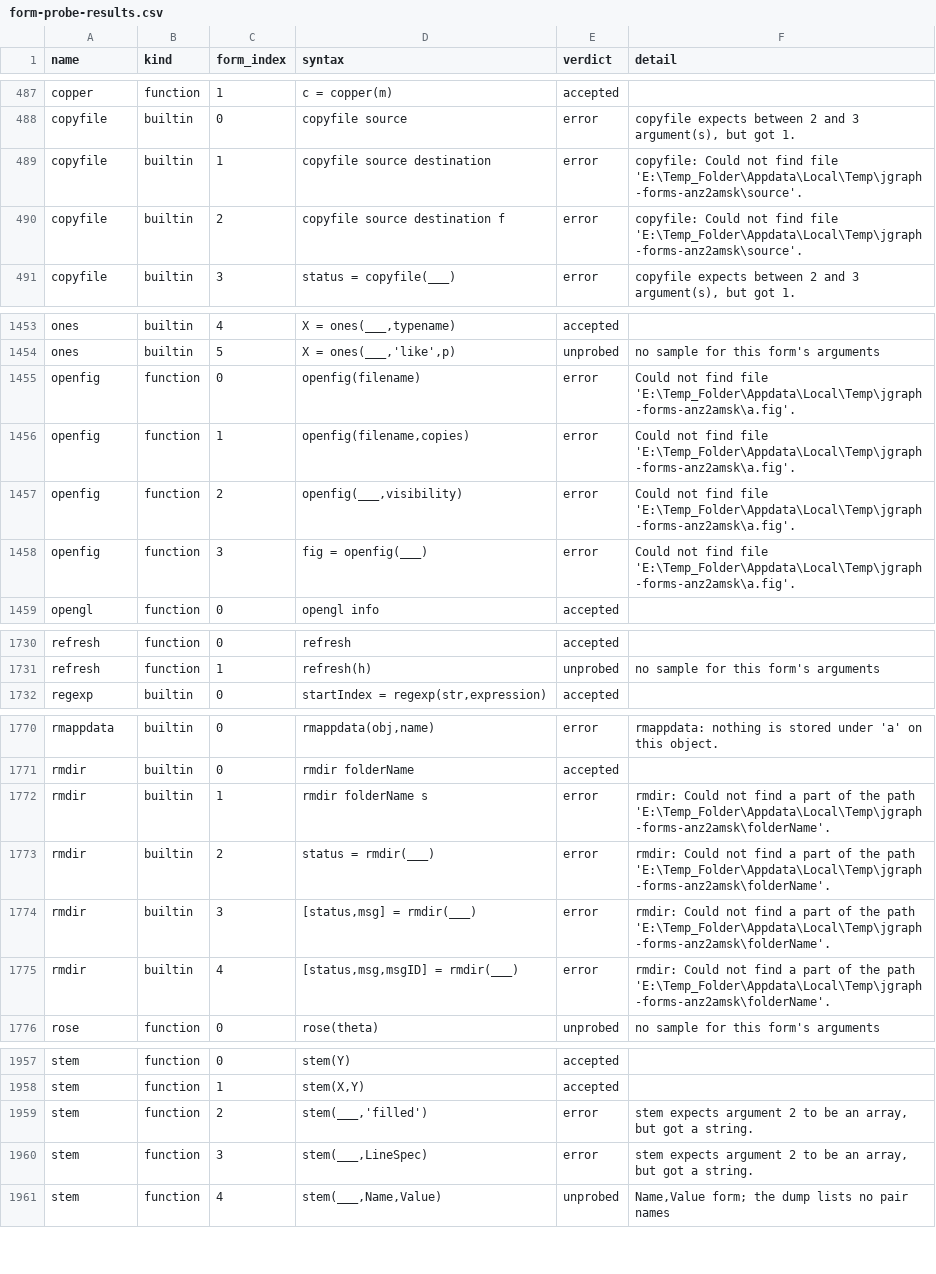
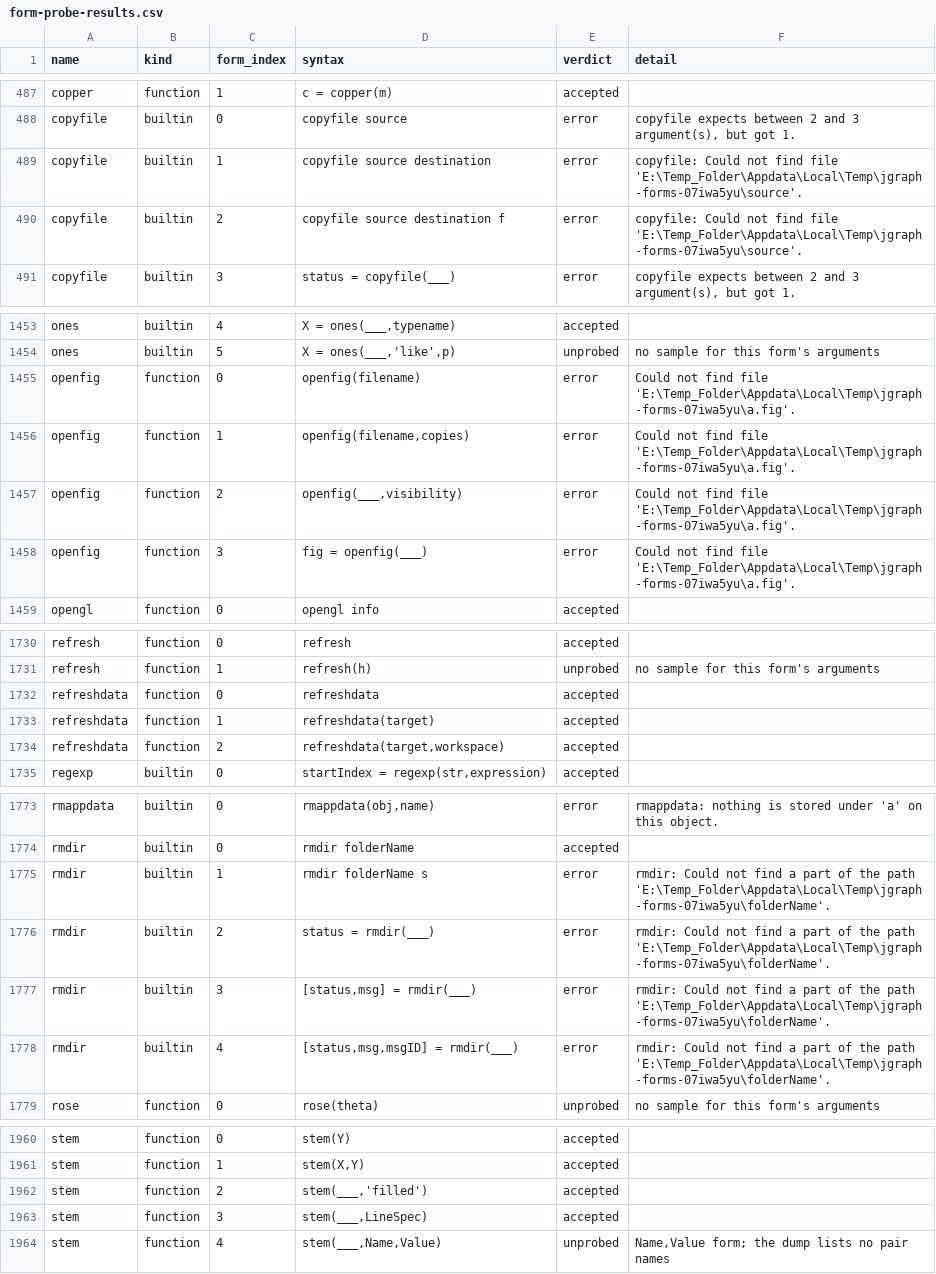
Before and after one commit to carpenterjl/JGraph, a CSV file: tools/matlab-checklist/form-probe-results.csv, drawn as a sheet; only a part is shown, gaps mark what is left out; the diff covers the shown part only.

```diff
--- a/tools/matlab-checklist/form-probe-results.csv
+++ b/tools/matlab-checklist/form-probe-results.csv
@@ -488,4 +488,4 @@ copper,function,1,c = copper(m),accepted,
 copyfile,builtin,0,copyfile source,error,"copyfile expects between 2 and 3 argument(s), but got 1."
-copyfile,builtin,1,copyfile source destination,error,copyfile: Could not find file 'E:\Temp_Folder\Appdata\Local\Temp\jgraph-forms-anz2amsk\source'.
-copyfile,builtin,2,copyfile source destination f,error,copyfile: Could not find file 'E:\Temp_Folder\Appdata\Local\Temp\jgraph-forms-anz2amsk\source'.
+copyfile,builtin,1,copyfile source destination,error,copyfile: Could not find file 'E:\Temp_Folder\Appdata\Local\Temp\jgraph-forms-07iwa5yu\source'.
+copyfile,builtin,2,copyfile source destination f,error,copyfile: Could not find file 'E:\Temp_Folder\Appdata\Local\Temp\jgraph-forms-07iwa5yu\source'.
 copyfile,builtin,3,status = copyfile(___),error,"copyfile expects between 2 and 3 argument(s), but got 1."
@@ -1454,6 +1454,6 @@ ones,builtin,4,"X = ones(___,typename)",accepted,
 ones,builtin,5,"X = ones(___,'like',p)",unprobed,no sample for this form's arguments
-openfig,function,0,openfig(filename),error,Could not find file 'E:\Temp_Folder\Appdata\Local\Temp\jgraph-forms-anz2amsk\a.fig'.
-openfig,function,1,"openfig(filename,copies)",error,Could not find file 'E:\Temp_Folder\Appdata\Local\Temp\jgraph-forms-anz2amsk\a.fig'.
-openfig,function,2,"openfig(___,visibility)",error,Could not find file 'E:\Temp_Folder\Appdata\Local\Temp\jgraph-forms-anz2amsk\a.fig'.
-openfig,function,3,fig = openfig(___),error,Could not find file 'E:\Temp_Folder\Appdata\Local\Temp\jgraph-forms-anz2amsk\a.fig'.
+openfig,function,0,openfig(filename),error,Could not find file 'E:\Temp_Folder\Appdata\Local\Temp\jgraph-forms-07iwa5yu\a.fig'.
+openfig,function,1,"openfig(filename,copies)",error,Could not find file 'E:\Temp_Folder\Appdata\Local\Temp\jgraph-forms-07iwa5yu\a.fig'.
+openfig,function,2,"openfig(___,visibility)",error,Could not find file 'E:\Temp_Folder\Appdata\Local\Temp\jgraph-forms-07iwa5yu\a.fig'.
+openfig,function,3,fig = openfig(___),error,Could not find file 'E:\Temp_Folder\Appdata\Local\Temp\jgraph-forms-07iwa5yu\a.fig'.
 opengl,function,0,opengl info,accepted,
@@ -1731,2 +1731,5 @@ refresh,function,0,refresh,accepted,
 refresh,function,1,refresh(h),unprobed,no sample for this form's arguments
+refreshdata,function,0,refreshdata,accepted,
+refreshdata,function,1,refreshdata(target),accepted,
+refreshdata,function,2,"refreshdata(target,workspace)",accepted,
 regexp,builtin,0,"startIndex = regexp(str,expression)",accepted,
@@ -1771,6 +1774,6 @@ rmappdata,builtin,0,"rmappdata(obj,name)",error,rmappdata: nothing is stored und
 rmdir,builtin,0,rmdir folderName,accepted,
-rmdir,builtin,1,rmdir folderName s,error,rmdir: Could not find a part of the path 'E:\Temp_Folder\Appdata\Local\Temp\jgraph-forms-anz2amsk\folderName'.
-rmdir,builtin,2,status = rmdir(___),error,rmdir: Could not find a part of the path 'E:\Temp_Folder\Appdata\Local\Temp\jgraph-forms-anz2amsk\folderName'.
-rmdir,builtin,3,"[status,msg] = rmdir(___)",error,rmdir: Could not find a part of the path 'E:\Temp_Folder\Appdata\Local\Temp\jgraph-forms-anz2amsk\folderName'.
-rmdir,builtin,4,"[status,msg,msgID] = rmdir(___)",error,rmdir: Could not find a part of the path 'E:\Temp_Folder\Appdata\Local\Temp\jgraph-forms-anz2amsk\folderName'.
+rmdir,builtin,1,rmdir folderName s,error,rmdir: Could not find a part of the path 'E:\Temp_Folder\Appdata\Local\Temp\jgraph-forms-07iwa5yu\folderName'.
+rmdir,builtin,2,status = rmdir(___),error,rmdir: Could not find a part of the path 'E:\Temp_Folder\Appdata\Local\Temp\jgraph-forms-07iwa5yu\folderName'.
+rmdir,builtin,3,"[status,msg] = rmdir(___)",error,rmdir: Could not find a part of the path 'E:\Temp_Folder\Appdata\Local\Temp\jgraph-forms-07iwa5yu\folderName'.
+rmdir,builtin,4,"[status,msg,msgID] = rmdir(___)",error,rmdir: Could not find a part of the path 'E:\Temp_Folder\Appdata\Local\Temp\jgraph-forms-07iwa5yu\folderName'.
 rose,function,0,rose(theta),unprobed,no sample for this form's arguments
@@ -1958,4 +1961,4 @@ stem,function,0,stem(Y),accepted,
 stem,function,1,"stem(X,Y)",accepted,
-stem,function,2,"stem(___,'filled')",error,"stem expects argument 2 to be an array, but got a string."
-stem,function,3,"stem(___,LineSpec)",error,"stem expects argument 2 to be an array, but got a string."
+stem,function,2,"stem(___,'filled')",accepted,
+stem,function,3,"stem(___,LineSpec)",accepted,
 stem,function,4,"stem(___,Name,Value)",unprobed,"Name,Value form; the dump lists no pair names"
```
Also changed, not shown: 15 edited cells elsewhere in this file, tools/matlab-checklist/property-probe-results.csv, 51 other files.
